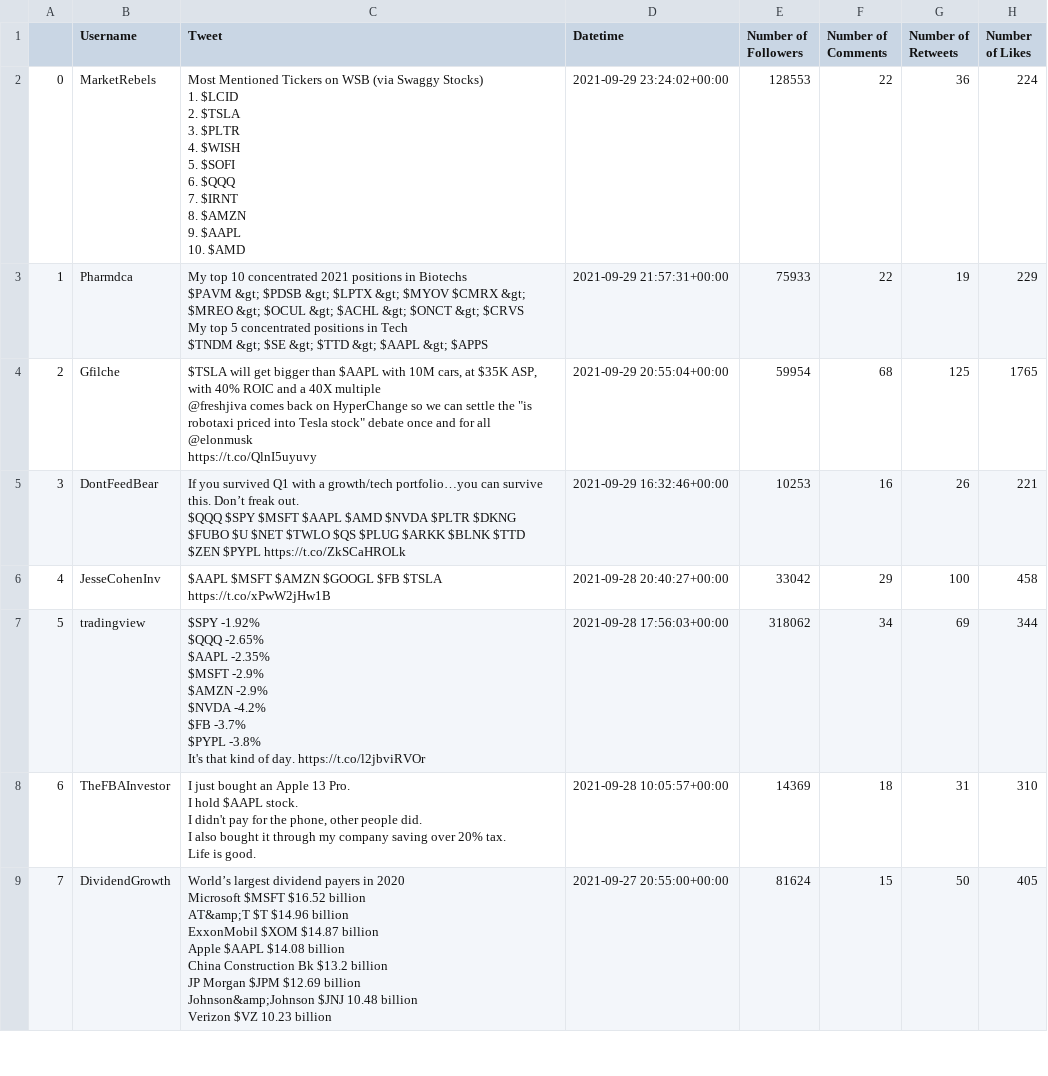
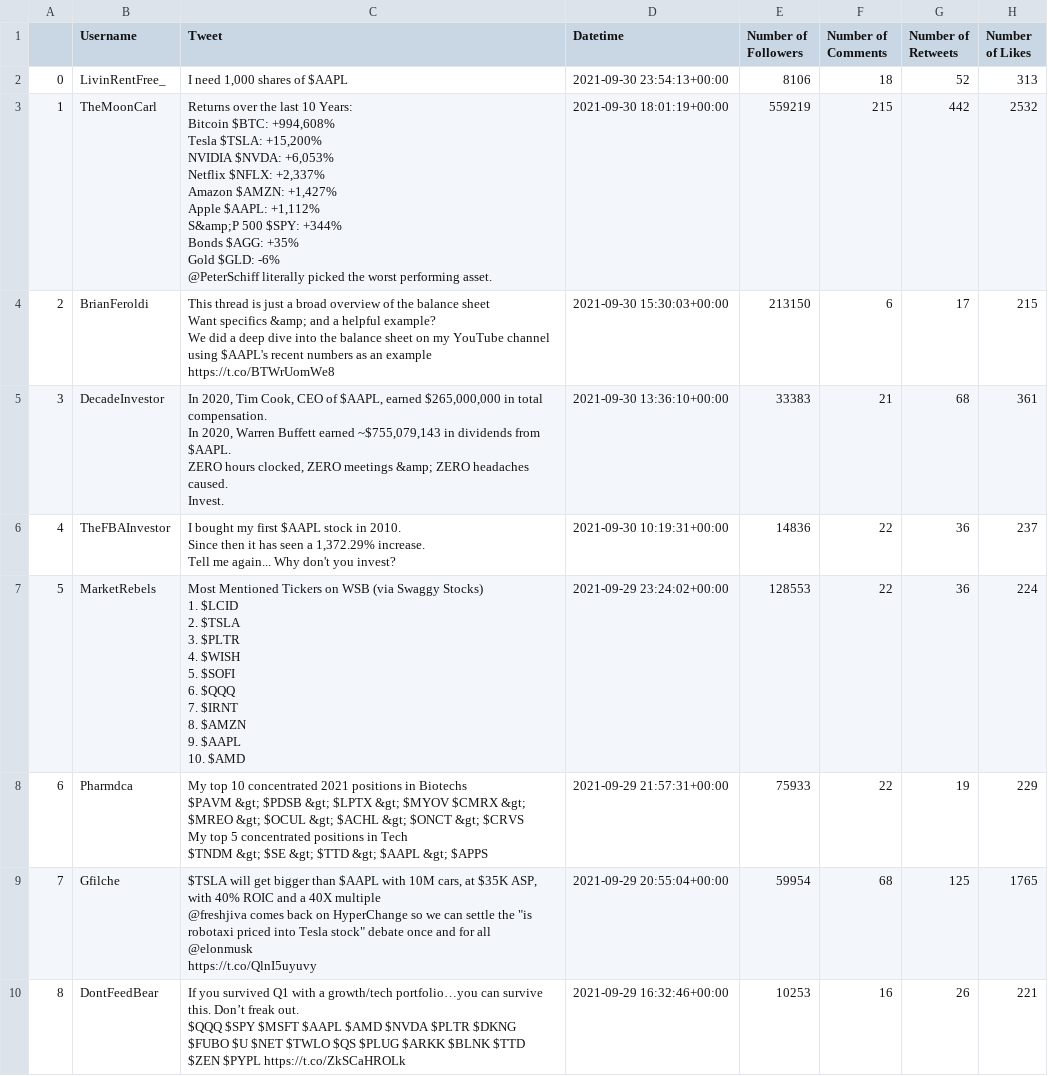
Before and after one commit to Shawntwj/Stocksense, a CSV file: Twitter/scraped (Twitter_Scrape)/AAPL.csv, drawn as a sheet; only a part is shown; the shorter side is filled out with more unchanged rows; addresses are those after the commit; ↵ is a line break in a cell; the diff names each change by its address in the sheet, - before the commit and + after, or states it on an @@ line.

Commit message:
cleanup twitter scraper, add more scraped data
- edit end date
- use ticker symbols for queries
- formatting
- rename

```diff
--- a/Twitter/scraped (Twitter_Scrape)/AAPL.csv
+++ b/Twitter/scraped (Twitter_Scrape)/AAPL.csv
+row 2: 0 | LivinRentFree_ | I need 1,000 shares of $AAPL | 2021-09-30 23:54:13+00:00 | 8106 | 18 | 52 | 313
+row 3: 1 | TheMoonCarl | Returns over the last 10 Years: ↵ Bitcoin $BTC: +994,608% ↵ Tesla $TSLA: +15,200% ↵ NVIDIA $NVDA: +6,053% ↵ Netflix $NFLX: +2,337% ↵ Amazon $AMZN: +1,427% ↵ Apple $AAPL: +1,112% ↵ S&amp;P 500 $SPY: +344% ↵ Bonds $AGG: +35% ↵ Gold $GLD: -6% ↵ @PeterSchiff literally picked the worst performing asset. | 2021-09-30 18:01:19+00:00 | 559219 | 215 | 442 | 2532
+row 4: 2 | BrianFeroldi | This thread is just a broad overview of the balance sheet ↵ Want specifics &amp; and a helpful example? ↵ We did a deep dive into the balance sheet on my YouTube channel using $AAPL's recent numbers as an example ↵ https://t.co/BTWrUomWe8 | 2021-09-30 15:30:03+00:00 | 213150 | 6 | 17 | 215
+row 5: 3 | DecadeInvestor | In 2020, Tim Cook, CEO of $AAPL, earned $265,000,000 in total compensation. ↵ In 2020, Warren Buffett earned ~$755,079,143 in dividends from $AAPL. ↵ ZERO hours clocked, ZERO meetings &amp; ZERO headaches caused. ↵ Invest. | 2021-09-30 13:36:10+00:00 | 33383 | 21 | 68 | 361
+row 6: 4 | TheFBAInvestor | I bought my first $AAPL stock in 2010. ↵ Since then it has seen a 1,372.29% increase. ↵ Tell me again... Why don't you invest? | 2021-09-30 10:19:31+00:00 | 14836 | 22 | 36 | 237
@@ column A renumbered from row 7 down @@
```
Also changed, not shown: Twitter/scraped (Twitter_Scrape)/ATER.csv, Twitter/scraped (Twitter_Scrape)/GOOGL.csv, 4 other files.
